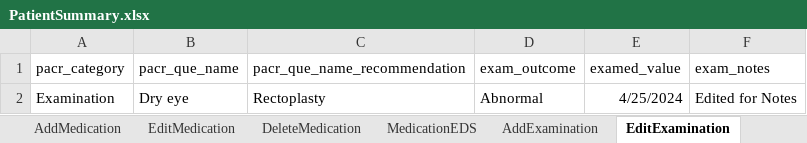
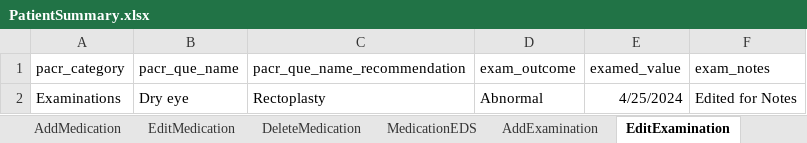
Before and after one commit to manojvyavahare27/Cellma4_Automation, an Excel workbook: ExcelFiles/PatientSummary.xlsx, sheet EditExamination, drawn as a sheet; values as stored, in another font and other column widths than the file's, no borders; the diff names each change by its address in the sheet, - before the commit and + after, or states it on an @@ line.

```diff
--- a/ExcelFiles/PatientSummary.xlsx (sheet EditExamination)
+++ b/ExcelFiles/PatientSummary.xlsx (sheet EditExamination)
-A2 (pacr_category): Examination
+A2 (pacr_category): Examinations
```
Also changed, not shown: sheet DeleteExamination, sheet DeleteMedication, sheet AddExamination, sheet EditMedication, sheet AddMedication.
